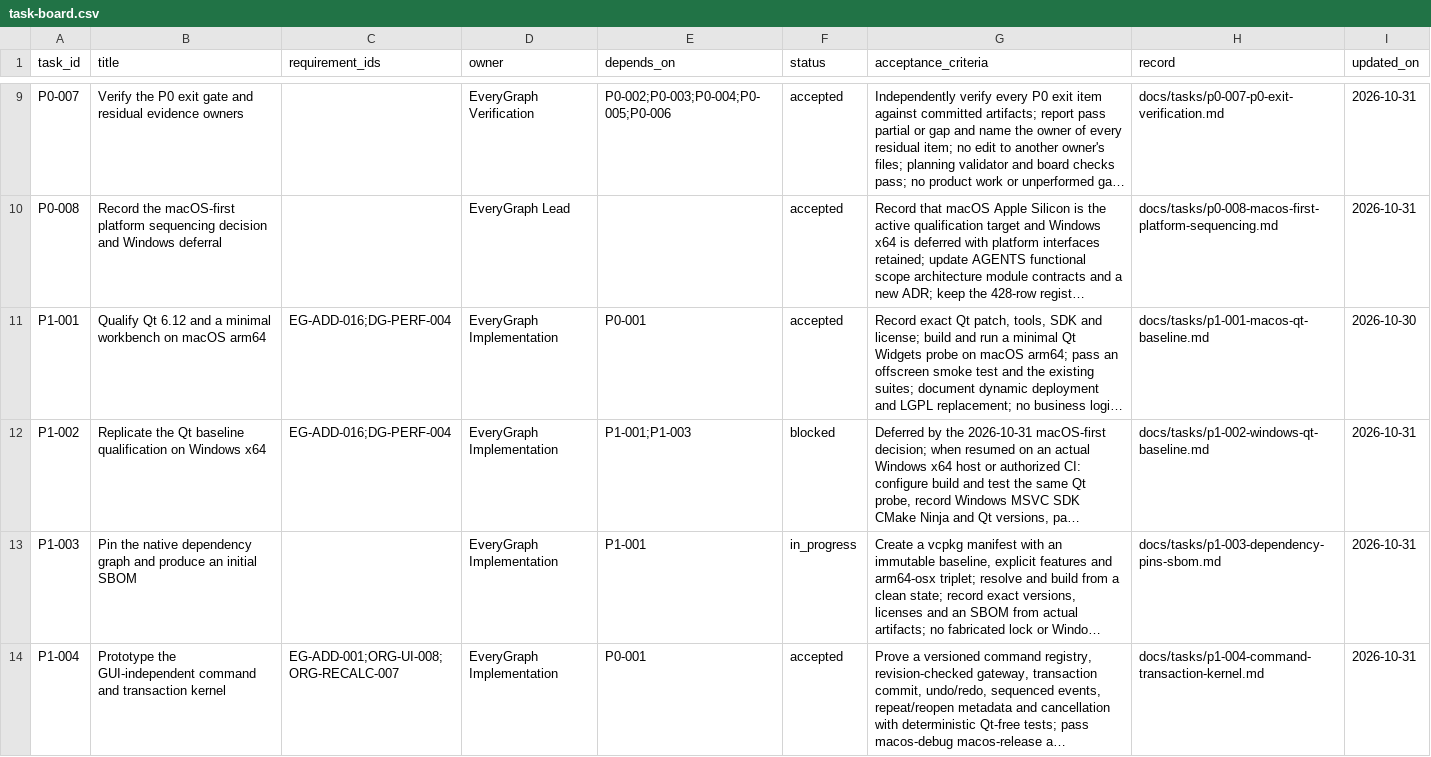
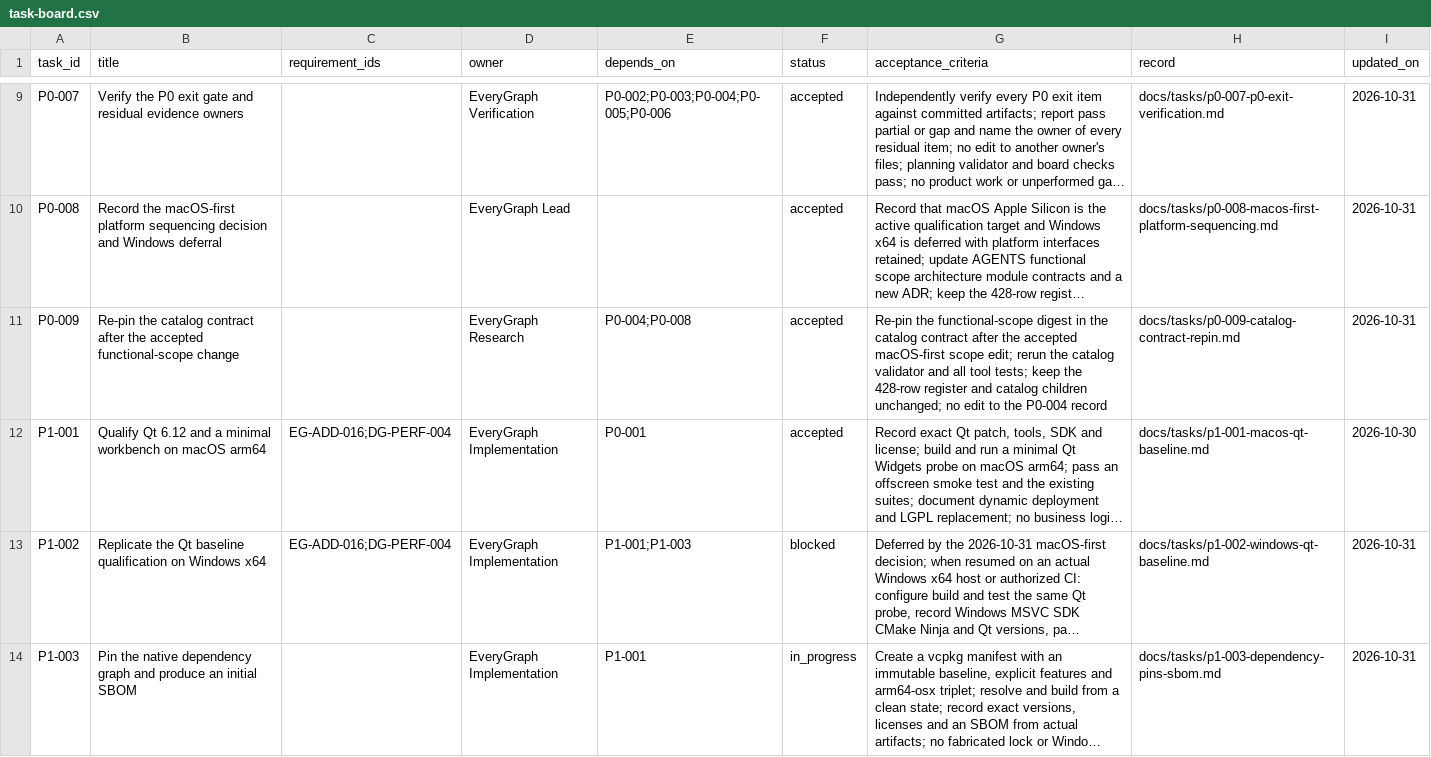
Before and after one commit to Quanxin-Lee/EveryGraph, a CSV file: docs/planning/task-board.csv, drawn as a sheet; only a part is shown, gaps mark what is left out; the shorter side is filled out with more unchanged rows; long unchanged cells end in …; the diff names each change by its address in the sheet, - before the commit and + after, or states it on an @@ line.

Commit message:
docs(p0-009): re-pin the catalog contract after the scope change
Restore the committed catalog evidence check after the accepted P0-008
functional-scope edit by re-pinning the protected functional-scope digest.
No catalog row, register row, requirement or gate changes.

The accepted macOS-first scope edit changed the file hash while the
contract kept the pre-edit pin, leaving the validator and four tests red.

Verified: catalog validator exit 0 with 172 child rows; tools suite 43
tests OK; planning validator exit 0 with 339 IDs, 428 traced requirements
and 89 documents. Only the P0-009 board row is staged; P0-000's
uncommitted allocation rows are left for P0-000. The P0-004 record
correction and the human semantic review remain with the P0-004 owner.

```diff
--- a/docs/planning/task-board.csv
+++ b/docs/planning/task-board.csv
+row 11: P0-009 | Re-pin the catalog contract after the accepted functional-scope change |  | EveryGraph Research | P0-004;P0-008 | accepted | Re-pin the functional-scope digest in the catalog contract after the accepted macOS-first scope edit; rerun the catalog validator and all tool tests; keep the 428-row register and catalog children unchanged; no edit to the P0-004 record | docs/tasks/p0-009-catalog-contract-repin.md | 2026-10-31
```
Also changed, not shown: 2 other files.
